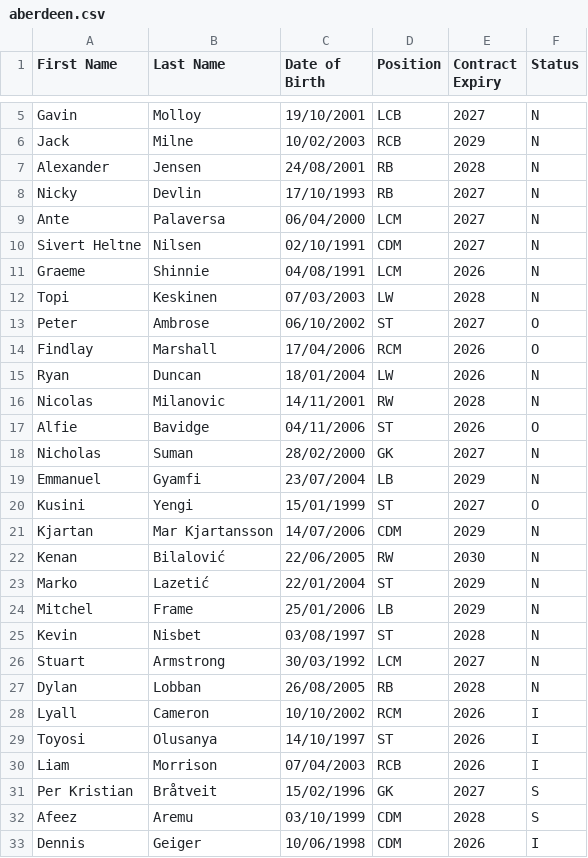
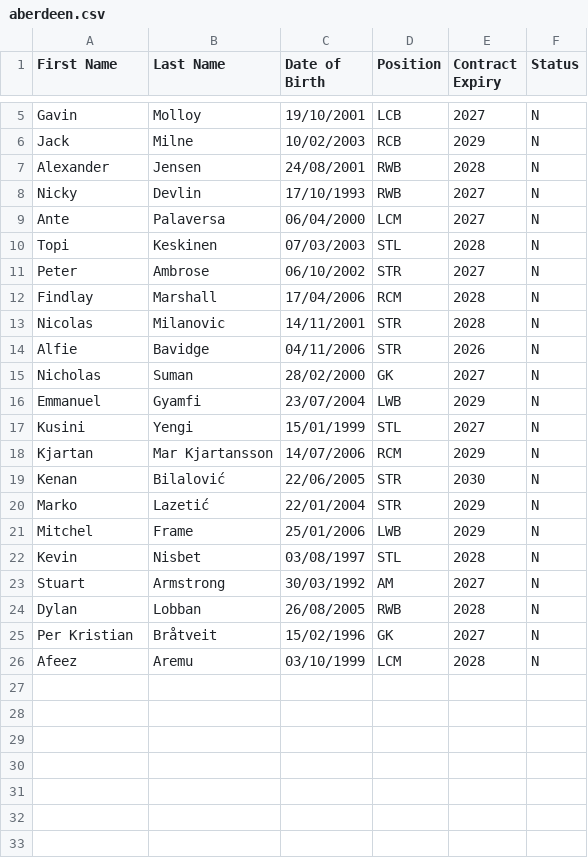
Before and after one commit to smilingdemon/squad-analysis, a CSV file: aberdeen.csv, drawn as a sheet; only a part is shown, gaps mark what is left out; the diff covers the shown part only.

```diff
--- a/aberdeen.csv
+++ b/aberdeen.csv
@@ -6,28 +6,21 @@ Gavin,Molloy,19/10/2001,LCB,2027,N
 Jack,Milne,10/02/2003,RCB,2029,N
-Alexander,Jensen,24/08/2001,RB,2028,N
-Nicky,Devlin,17/10/1993,RB,2027,N
+Alexander,Jensen,24/08/2001,RWB,2028,N
+Nicky,Devlin,17/10/1993,RWB,2027,N
 Ante,Palaversa,06/04/2000,LCM,2027,N
-Sivert Heltne,Nilsen,02/10/1991,CDM,2027,N
-Graeme,Shinnie,04/08/1991,LCM,2026,N
-Topi,Keskinen,07/03/2003,LW,2028,N
-Peter,Ambrose,06/10/2002,ST,2027,O
-Findlay,Marshall,17/04/2006,RCM,2026,O
-Ryan,Duncan,18/01/2004,LW,2026,N
-Nicolas,Milanovic,14/11/2001,RW,2028,N
-Alfie,Bavidge,04/11/2006,ST,2026,O
+Topi,Keskinen,07/03/2003,STL,2028,N
+Peter,Ambrose,06/10/2002,STR,2027,N
+Findlay,Marshall,17/04/2006,RCM,2028,N
+Nicolas,Milanovic,14/11/2001,STR,2028,N
+Alfie,Bavidge,04/11/2006,STR,2026,N
 Nicholas,Suman,28/02/2000,GK,2027,N
-Emmanuel,Gyamfi,23/07/2004,LB,2029,N
-Kusini,Yengi,15/01/1999,ST,2027,O
-Kjartan, Mar Kjartansson,14/07/2006,CDM,2029,N
-Kenan,Bilalović,22/06/2005,RW,2030,N
-Marko,Lazetić,22/01/2004,ST,2029,N
-Mitchel,Frame,25/01/2006,LB,2029,N
-Kevin,Nisbet,03/08/1997,ST,2028,N
-Stuart,Armstrong,30/03/1992,LCM,2027,N
-Dylan,Lobban,26/08/2005,RB,2028,N
-Lyall,Cameron,10/10/2002,RCM,2026,I
-Toyosi,Olusanya,14/10/1997,ST,2026,I
-Liam,Morrison,07/04/2003,RCB,2026,I
-Per Kristian,Bråtveit,15/02/1996,GK,2027,S
-Afeez,Aremu,03/10/1999,CDM,2028,S
-Dennis,Geiger,10/06/1998,CDM,2026,I
+Emmanuel,Gyamfi,23/07/2004,LWB,2029,N
+Kusini,Yengi,15/01/1999,STL,2027,N
+Kjartan, Mar Kjartansson,14/07/2006,RCM,2029,N
+Kenan,Bilalović,22/06/2005,STR,2030,N
+Marko,Lazetić,22/01/2004,STR,2029,N
+Mitchel,Frame,25/01/2006,LWB,2029,N
+Kevin,Nisbet,03/08/1997,STL,2028,N
+Stuart,Armstrong,30/03/1992,AM,2027,N
+Dylan,Lobban,26/08/2005,RWB,2028,N
+Per Kristian,Bråtveit,15/02/1996,GK,2027,N
+Afeez,Aremu,03/10/1999,LCM,2028,N
```
Also changed, not shown: 1 removed row elsewhere in this file, 4 other files.
